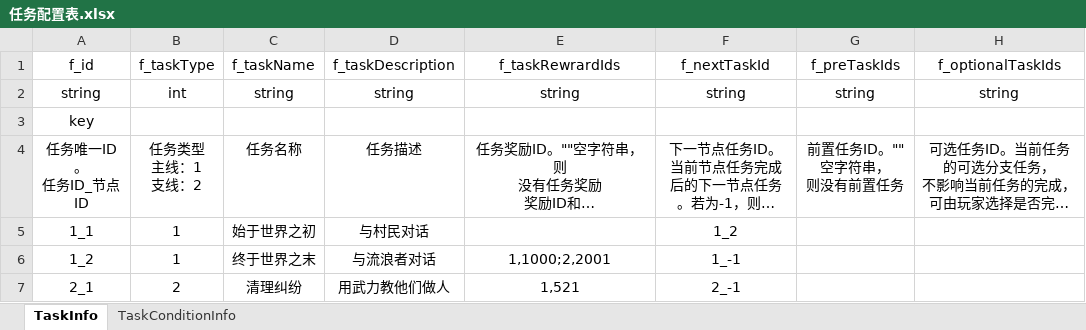
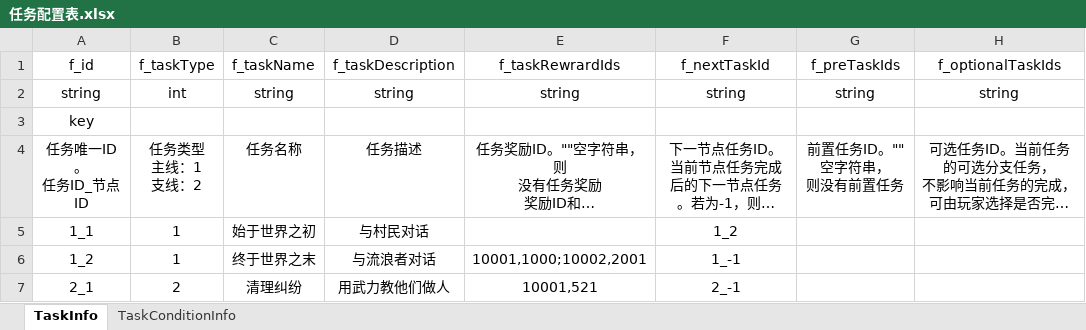
Before and after one commit to TouchFish11/TurnDemo, an Excel workbook: Assets/Excel/任务配置表.xlsx, sheet TaskInfo, drawn as a sheet; only a part is shown; long unchanged cells end in …; values as stored, in another font and other column widths than the file's, no borders; the diff names each change by its address in the sheet, - before the commit and + after, or states it on an @@ line.

```diff
--- a/Assets/Excel/任务配置表.xlsx (sheet TaskInfo)
+++ b/Assets/Excel/任务配置表.xlsx (sheet TaskInfo)
-E6: 1,1000;2,2001
+E6: 10001,1000;10002,2001
-E7: 1,521
+E7: 10001,521
```
Also changed, not shown: 45 other files.
